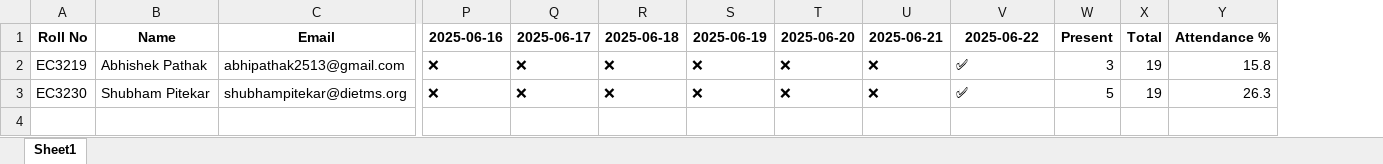
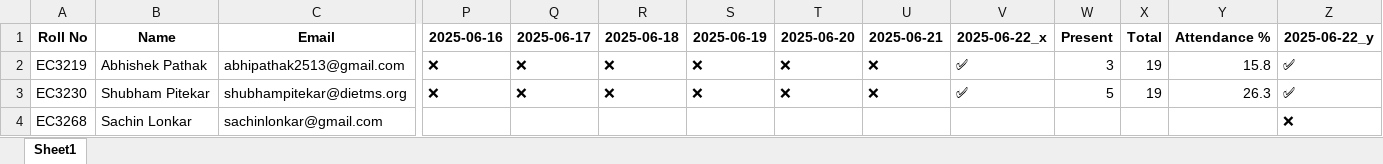
Before and after one commit to shuence/automated-attendance-system, an Excel workbook: excel_exports/AWP_ENTC_TYB.xlsx, sheet Sheet1, drawn as a sheet; only a part is shown, gaps mark what is left out; values as stored, in another font and other column widths than the file's, no borders; rows hold the shown columns only; the diff names each change by its address in the sheet, - before the commit and + after, or states it on an @@ line.

Commit message:
Enhance attendance processing and reporting features
- Added functionality to process multiple images for attendance in a single run, improving user experience.
- Implemented a reset mechanism for form fields and uploaded files on the "Take Attendance" page.
- Enhanced attendance summary display with detailed metrics and visualizations for recognized students.
- Improved error handling and logging for attendance processing and statistics generation.
- Updated database utility functions for better clarity and performance in attendance reporting.

```diff
--- a/excel_exports/AWP_ENTC_TYB.xlsx (sheet Sheet1)
+++ b/excel_exports/AWP_ENTC_TYB.xlsx (sheet Sheet1)
+column Z (2025-06-22_y), rows 2-3: ✅ | ✅
-V1: 2025-06-22
+V1: 2025-06-22_x
+row 4: EC3268 | Sachin Lonkar | sachinlonkar@gmail.com |  |  |  |  |  |  |  |  |  |  | ❌
```
Also changed, not shown: excel_exports/CN_ENTC_TYB.xlsx, excel_exports/Class_Report_ENTC_TYB_2025-06-08_to_2025-06-22.xlsx, 9 other files.
